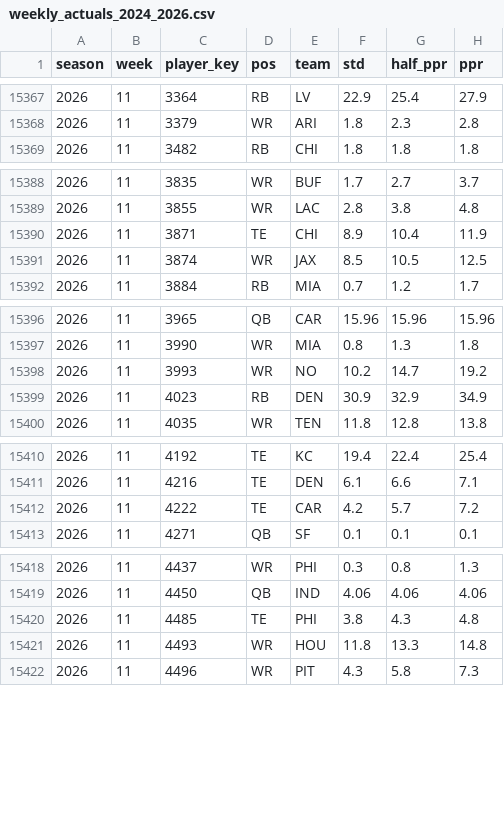
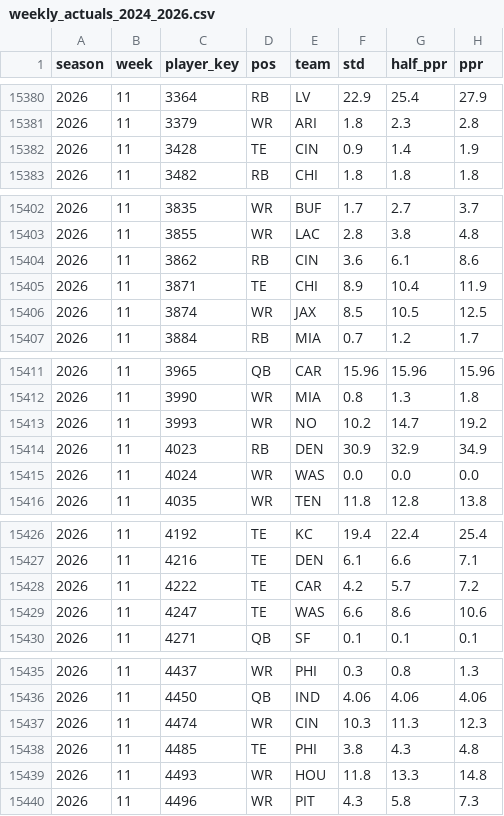
Before and after one commit to datadrivenfootball/fantasy-tools, a CSV file: data/inputs/weekly_actuals_2024_2026.csv, drawn as a sheet; only a part is shown, gaps mark what is left out; the diff covers the shown part only; the diff names each change by its address in the sheet, - before the commit and + after, or states it on an @@ line.

```diff
--- a/data/inputs/weekly_actuals_2024_2026.csv
+++ b/data/inputs/weekly_actuals_2024_2026.csv
+row 15382: 2026 | 11 | 3428 | TE | CIN | 0.9 | 1.4 | 1.9
+row 15404: 2026 | 11 | 3862 | RB | CIN | 3.6 | 6.1 | 8.6
+row 15415: 2026 | 11 | 4024 | WR | WAS | 0.0 | 0.0 | 0.0
+row 15429: 2026 | 11 | 4247 | TE | WAS | 6.6 | 8.6 | 10.6
+row 15437: 2026 | 11 | 4474 | WR | CIN | 10.3 | 11.3 | 12.3
```
Also changed, not shown: 13 added rows elsewhere in this file, data/inputs/espn_weekly_projections_2026.csv, 1 other file.
